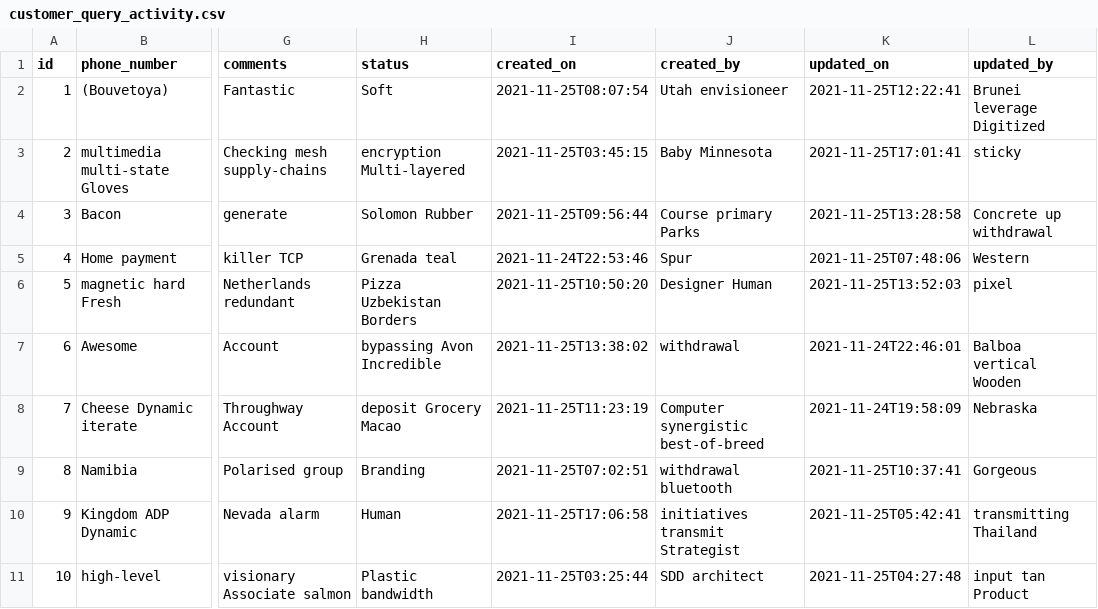
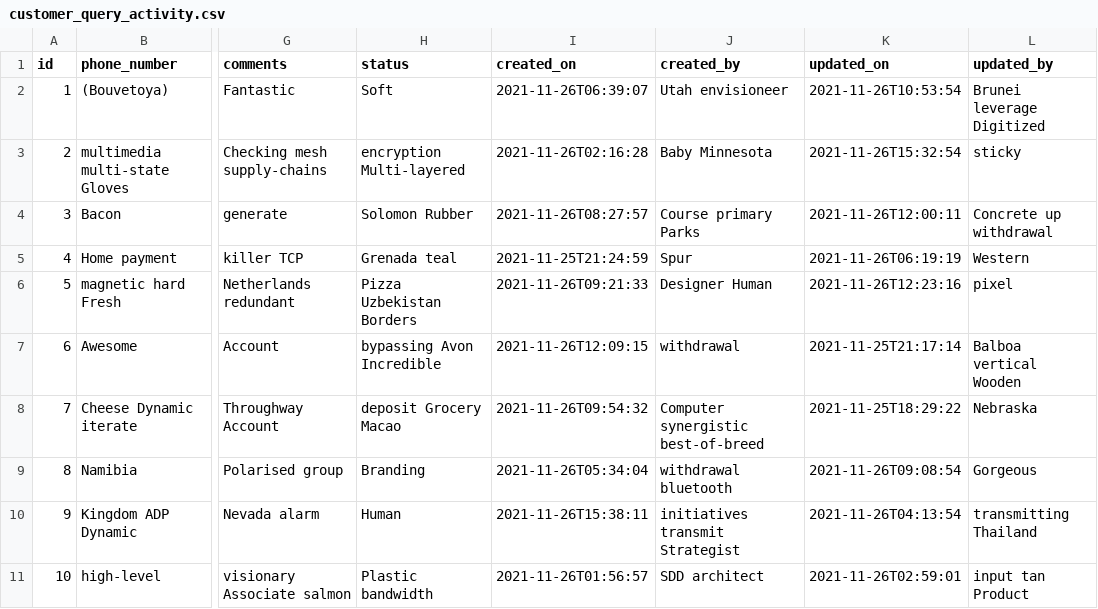
Before and after one commit to AdityaPareek1/teams, a CSV file: src/main/resources/config/liquibase/fake-data/customer_query_activity.csv, drawn as a sheet; only a part is shown, gaps mark what is left out; the diff names each change by its address in the sheet, - before the commit and + after, or states it on an @@ line.

```diff
--- a/src/main/resources/config/liquibase/fake-data/customer_query_activity.csv
+++ b/src/main/resources/config/liquibase/fake-data/customer_query_activity.csv
-I2 (created_on): 2021-11-25T08:07:54
+I2 (created_on): 2021-11-26T06:39:07
-K2 (updated_on): 2021-11-25T12:22:41
+K2 (updated_on): 2021-11-26T10:53:54
-I3 (created_on): 2021-11-25T03:45:15
+I3 (created_on): 2021-11-26T02:16:28
-K3 (updated_on): 2021-11-25T17:01:41
+K3 (updated_on): 2021-11-26T15:32:54
-I4 (created_on): 2021-11-25T09:56:44
+I4 (created_on): 2021-11-26T08:27:57
-K4 (updated_on): 2021-11-25T13:28:58
+K4 (updated_on): 2021-11-26T12:00:11
-I5 (created_on): 2021-11-24T22:53:46
+I5 (created_on): 2021-11-25T21:24:59
-K5 (updated_on): 2021-11-25T07:48:06
+K5 (updated_on): 2021-11-26T06:19:19
-I6 (created_on): 2021-11-25T10:50:20
+I6 (created_on): 2021-11-26T09:21:33
-K6 (updated_on): 2021-11-25T13:52:03
+K6 (updated_on): 2021-11-26T12:23:16
-I7 (created_on): 2021-11-25T13:38:02
+I7 (created_on): 2021-11-26T12:09:15
-K7 (updated_on): 2021-11-24T22:46:01
+K7 (updated_on): 2021-11-25T21:17:14
-I8 (created_on): 2021-11-25T11:23:19
+I8 (created_on): 2021-11-26T09:54:32
-K8 (updated_on): 2021-11-24T19:58:09
+K8 (updated_on): 2021-11-25T18:29:22
-I9 (created_on): 2021-11-25T07:02:51
+I9 (created_on): 2021-11-26T05:34:04
-K9 (updated_on): 2021-11-25T10:37:41
+K9 (updated_on): 2021-11-26T09:08:54
-I10 (created_on): 2021-11-25T17:06:58
+I10 (created_on): 2021-11-26T15:38:11
-K10 (updated_on): 2021-11-25T05:42:41
+K10 (updated_on): 2021-11-26T04:13:54
-I11 (created_on): 2021-11-25T03:25:44
+I11 (created_on): 2021-11-26T01:56:57
-K11 (updated_on): 2021-11-25T04:27:48
+K11 (updated_on): 2021-11-26T02:59:01
```
Also changed, not shown: src/main/resources/config/liquibase/fake-data/customer.csv, src/main/resources/config/liquibase/fake-data/customer_profile.csv, 26 other files.
